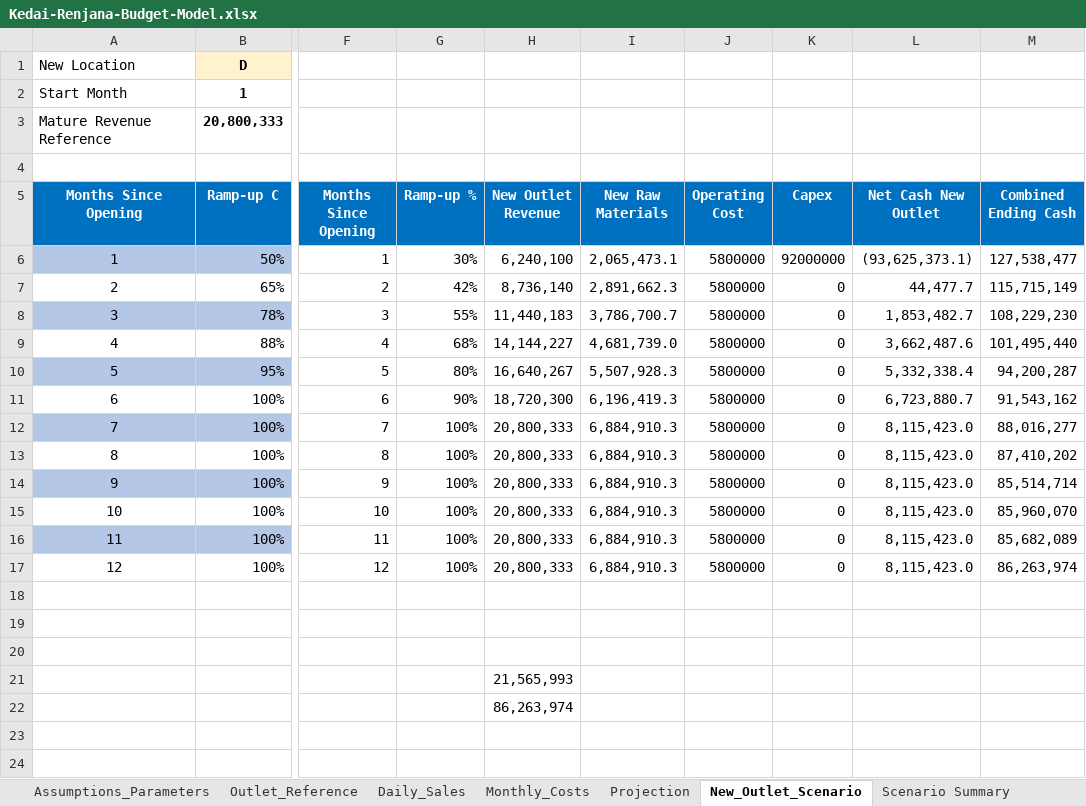
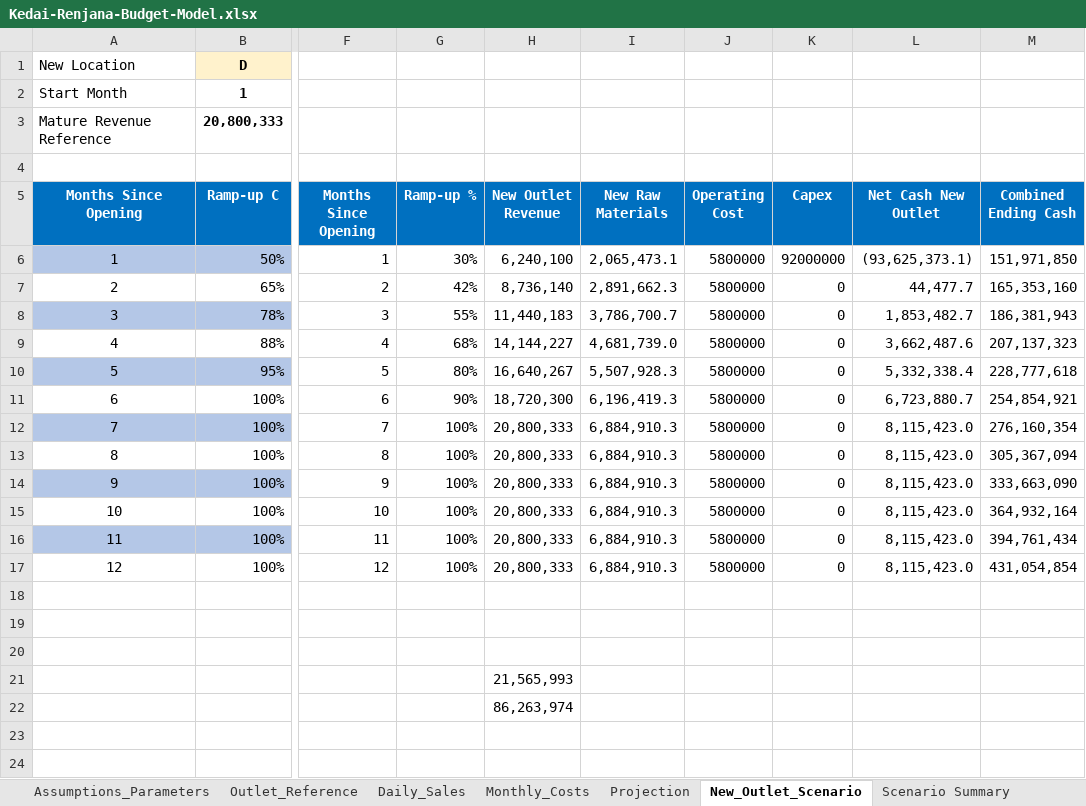
Before and after one commit to Sary332/data-analyst-portfolio, an Excel workbook: Excel-Kedai-Renjana-Budget-Cashflow-Planning/model/Kedai-Renjana-Budget-Model.xlsx, sheet New_Outlet_Scenario, drawn as a sheet; only a part is shown, gaps mark what is left out; values as stored, in another font and other column widths than the file's, no borders; the diff names each change by its address in the sheet, - before the commit and + after, or states it on an @@ line.

```diff
--- a/Excel-Kedai-Renjana-Budget-Cashflow-Planning/model/Kedai-Renjana-Budget-Model.xlsx (sheet New_Outlet_Scenario)
+++ b/Excel-Kedai-Renjana-Budget-Cashflow-Planning/model/Kedai-Renjana-Budget-Model.xlsx (sheet New_Outlet_Scenario)
-M6 (Combined Ending Cash): 127,538,477
+M6 (Combined Ending Cash): 151,971,850
-M7 (Combined Ending Cash): 115,715,149
+M7 (Combined Ending Cash): 165,353,160
-M8 (Combined Ending Cash): 108,229,230
+M8 (Combined Ending Cash): 186,381,943
-M9 (Combined Ending Cash): 101,495,440
+M9 (Combined Ending Cash): 207,137,323
-M10 (Combined Ending Cash): 94,200,287
+M10 (Combined Ending Cash): 228,777,618
-M11 (Combined Ending Cash): 91,543,162
+M11 (Combined Ending Cash): 254,854,921
-M12 (Combined Ending Cash): 88,016,277
+M12 (Combined Ending Cash): 276,160,354
-M13 (Combined Ending Cash): 87,410,202
+M13 (Combined Ending Cash): 305,367,094
-M14 (Combined Ending Cash): 85,514,714
+M14 (Combined Ending Cash): 333,663,090
-M15 (Combined Ending Cash): 85,960,070
+M15 (Combined Ending Cash): 364,932,164
-M16 (Combined Ending Cash): 85,682,089
+M16 (Combined Ending Cash): 394,761,434
-M17 (Combined Ending Cash): 86,263,974
+M17 (Combined Ending Cash): 431,054,854
```
Also changed, not shown: sheet Projection, 17 other files.
